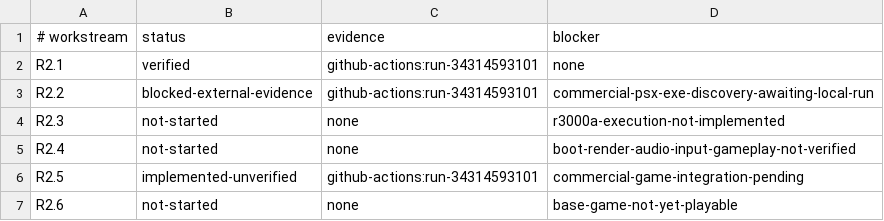
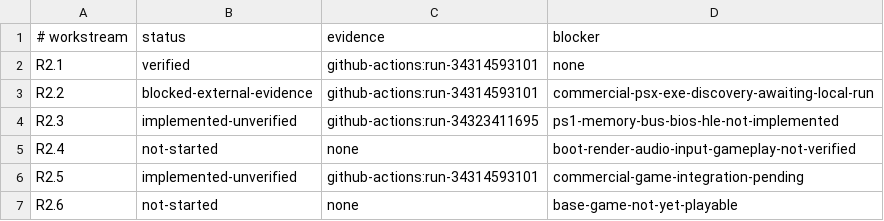
Before and after one commit to matheuz232/JOJO-Recompiled, a TSV file: docs/architecture/PRODUCTION-READINESS.tsv, drawn as a sheet.

Commit message:
docs: record R2.3 reference-core evidence

```diff
--- a/docs/architecture/PRODUCTION-READINESS.tsv
+++ b/docs/architecture/PRODUCTION-READINESS.tsv
@@ -3,3 +3,3 @@ R2.1	verified	github-actions:run-34314593101	none
 R2.2	blocked-external-evidence	github-actions:run-34314593101	commercial-psx-exe-discovery-awaiting-local-run
-R2.3	not-started	none	r3000a-execution-not-implemented
+R2.3	implemented-unverified	github-actions:run-34323411695	ps1-memory-bus-bios-hle-not-implemented
 R2.4	not-started	none	boot-render-audio-input-gameplay-not-verified
```
